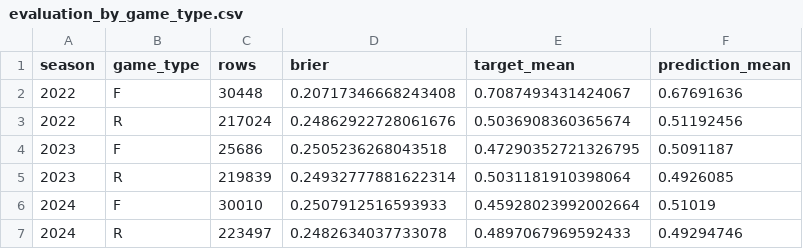
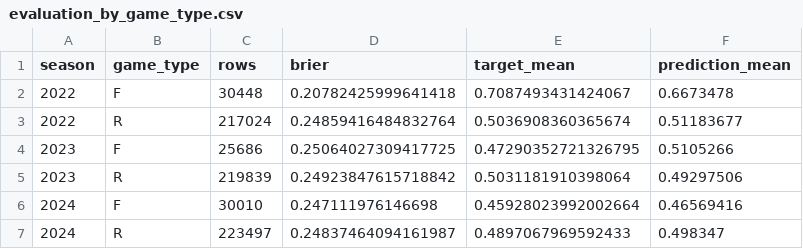
Before and after one commit to junhyun111/baseball, a CSV file: artifacts/evaluation_by_game_type.csv, drawn as a sheet.

```diff
--- a/artifacts/evaluation_by_game_type.csv
+++ b/artifacts/evaluation_by_game_type.csv
@@ -1,7 +1,7 @@
 season,game_type,rows,brier,target_mean,prediction_mean
-2022,F,30448,0.20717346668243408,0.7087493431424067,0.67691636
-2022,R,217024,0.24862922728061676,0.5036908360365674,0.51192456
-2023,F,25686,0.2505236268043518,0.47290352721326795,0.5091187
-2023,R,219839,0.24932777881622314,0.5031181910398064,0.4926085
-2024,F,30010,0.2507912516593933,0.45928023992002664,0.51019
-2024,R,223497,0.2482634037733078,0.4897067969592433,0.49294746
+2022,F,30448,0.20782425999641418,0.7087493431424067,0.6673478
+2022,R,217024,0.24859416484832764,0.5036908360365674,0.51183677
+2023,F,25686,0.25064027309417725,0.47290352721326795,0.5105266
+2023,R,219839,0.24923847615718842,0.5031181910398064,0.49297506
+2024,F,30010,0.247111976146698,0.45928023992002664,0.46569416
+2024,R,223497,0.24837464094161987,0.4897067969592433,0.498347
```
Also changed, not shown: artifacts/cv_metrics.csv, artifacts/evaluation_by_pitcher_history.csv, 20 other files.
